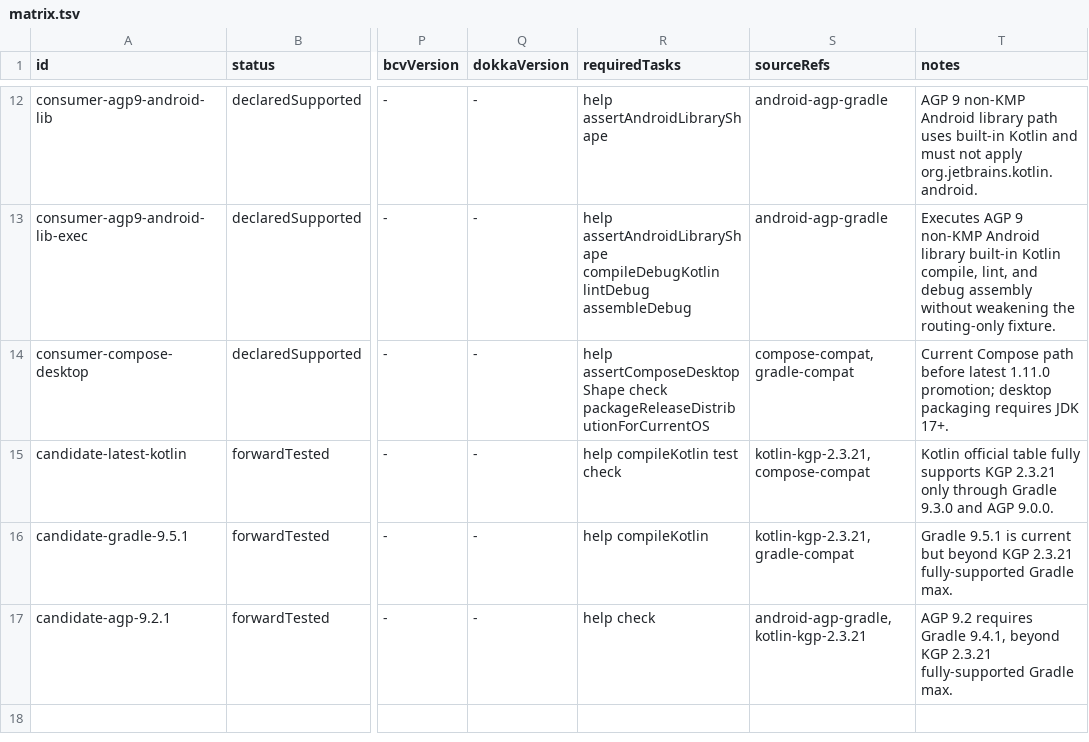
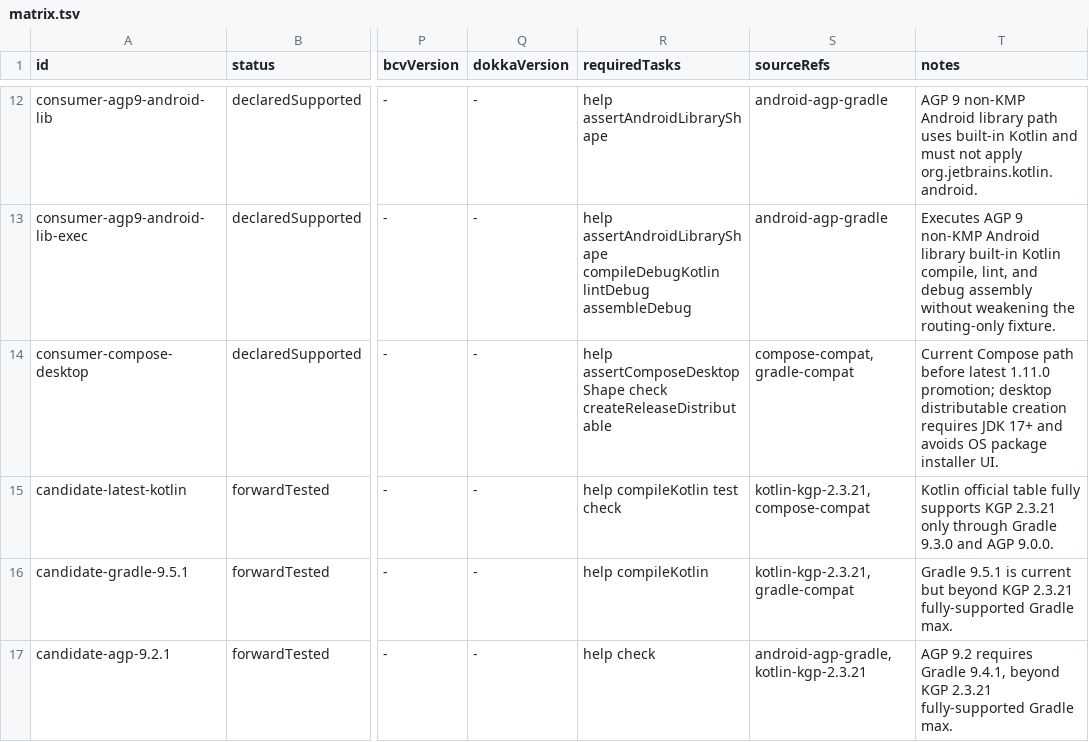
Before and after one commit to fluxo-kt/fluxo-kmp-conf, a TSV file: compat/matrix.tsv, drawn as a sheet; only a part is shown, gaps mark what is left out; the diff names each change by its address in the sheet, - before the commit and + after, or states it on an @@ line.

Commit message:
test(compat): avoid Compose package installer UI
Use createReleaseDistributable instead of packageReleaseDistributionForCurrentOS for the generated Compose Desktop compatibility row. This keeps real Compose compile, test, ProGuard, runtime-image, and distributable coverage without invoking OS package tasks that can open installer UI on macOS.

Verified with the focused Compose Desktop compatibility test and static compatibility verifier.

```diff
--- a/compat/matrix.tsv
+++ b/compat/matrix.tsv
-R14 (requiredTasks): …assertComposeDesktopShape check packageReleaseDistributionForCurrentOS
+R14 (requiredTasks): …assertComposeDesktopShape check createReleaseDistributable
-T14 (notes): …promotion; desktop packaging requires JDK 17+.
+T14 (notes): …promotion; desktop distributable creation requires JDK 17+ and avoids OS package installer UI.
```
Also changed, not shown: 2 other files.
